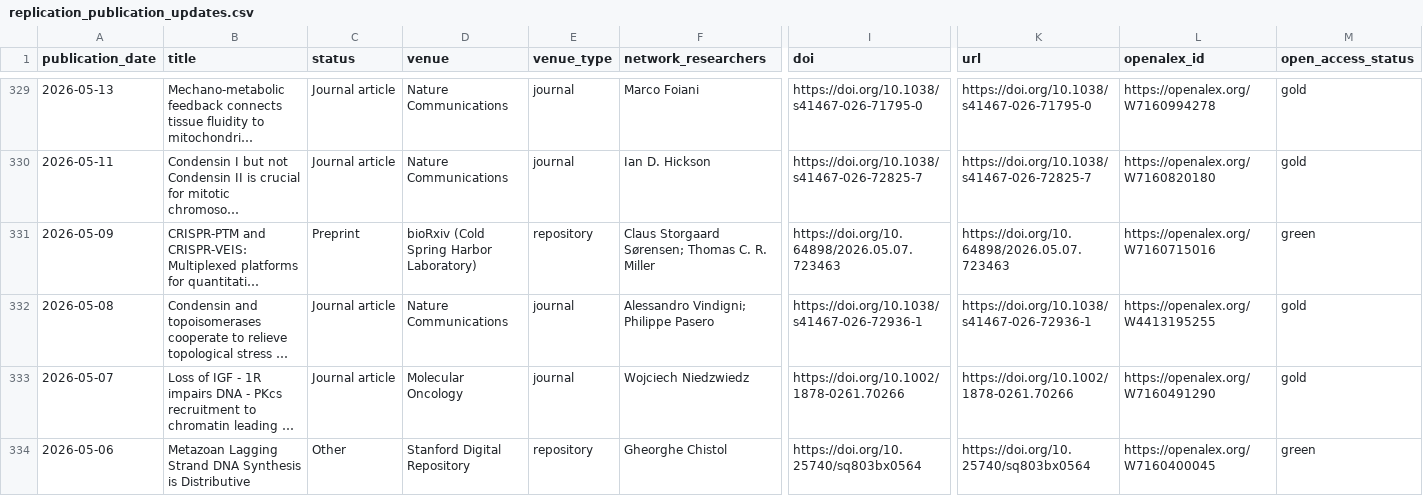
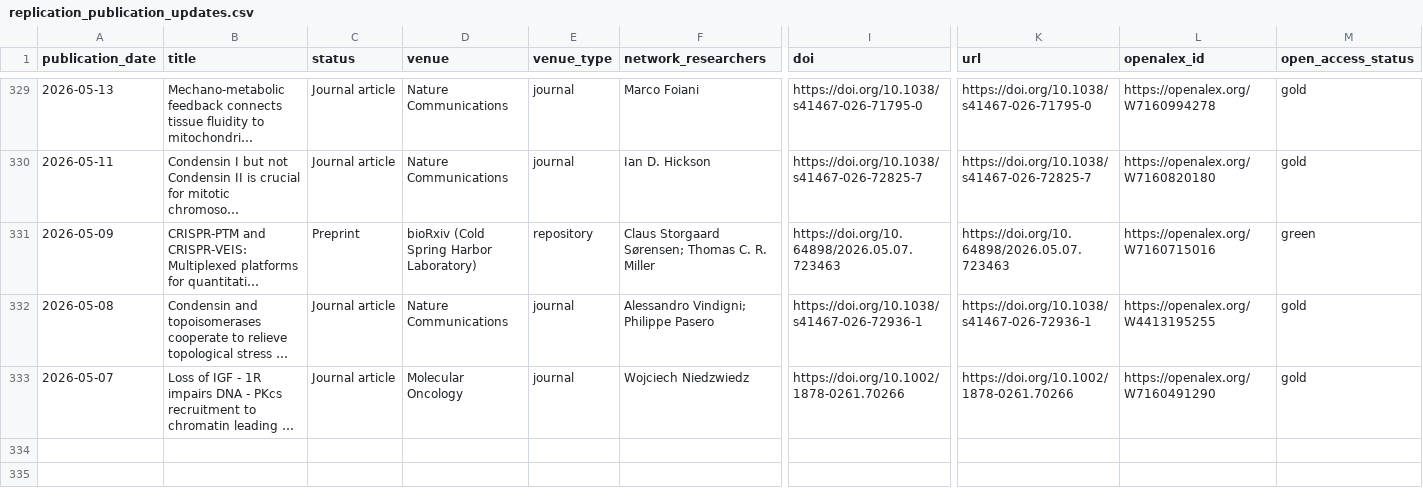
Before and after one commit to saurabhtauke/DNA_replication_community_atlas, a CSV file: outputs/replication_publication_updates.csv, drawn as a sheet; only a part is shown, gaps mark what is left out; long unchanged cells end in …; rows hold the shown columns only; the diff names each change by its address in the sheet, - before the commit and + after, or states it on an @@ line.

```diff
--- a/outputs/replication_publication_updates.csv
+++ b/outputs/replication_publication_updates.csv
-row 334: 2026-05-06 | Metazoan Lagging Strand DNA Synthesis is Distributive | Other | Stanford Digital Repository | repository | Gheorghe Chistol | https://doi.org/10.25740/sq803bx0564 | https://doi.org/10.25740/sq803bx0564 | https://openalex.org/W7160400045 | green
```
Also changed, not shown: 4 other files.
